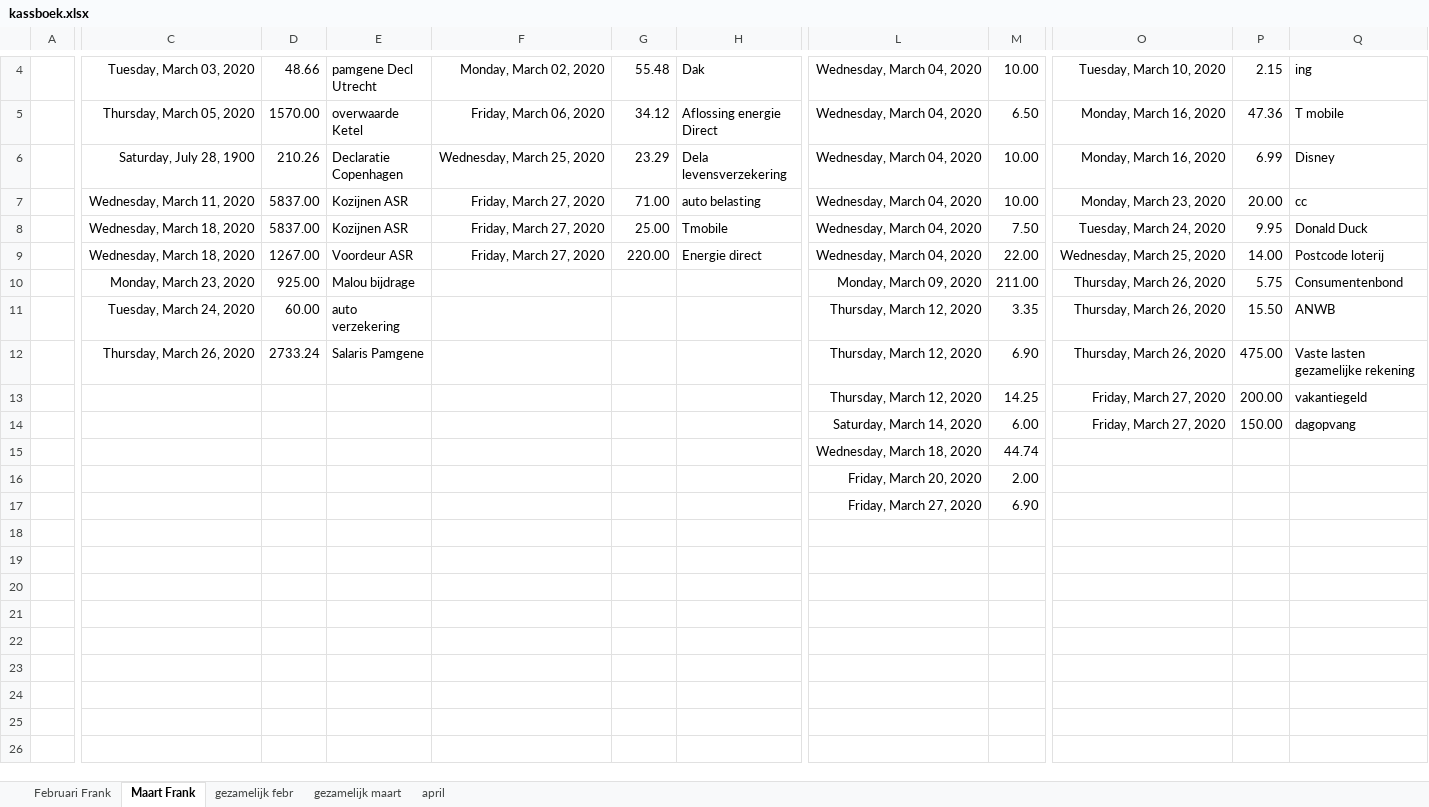
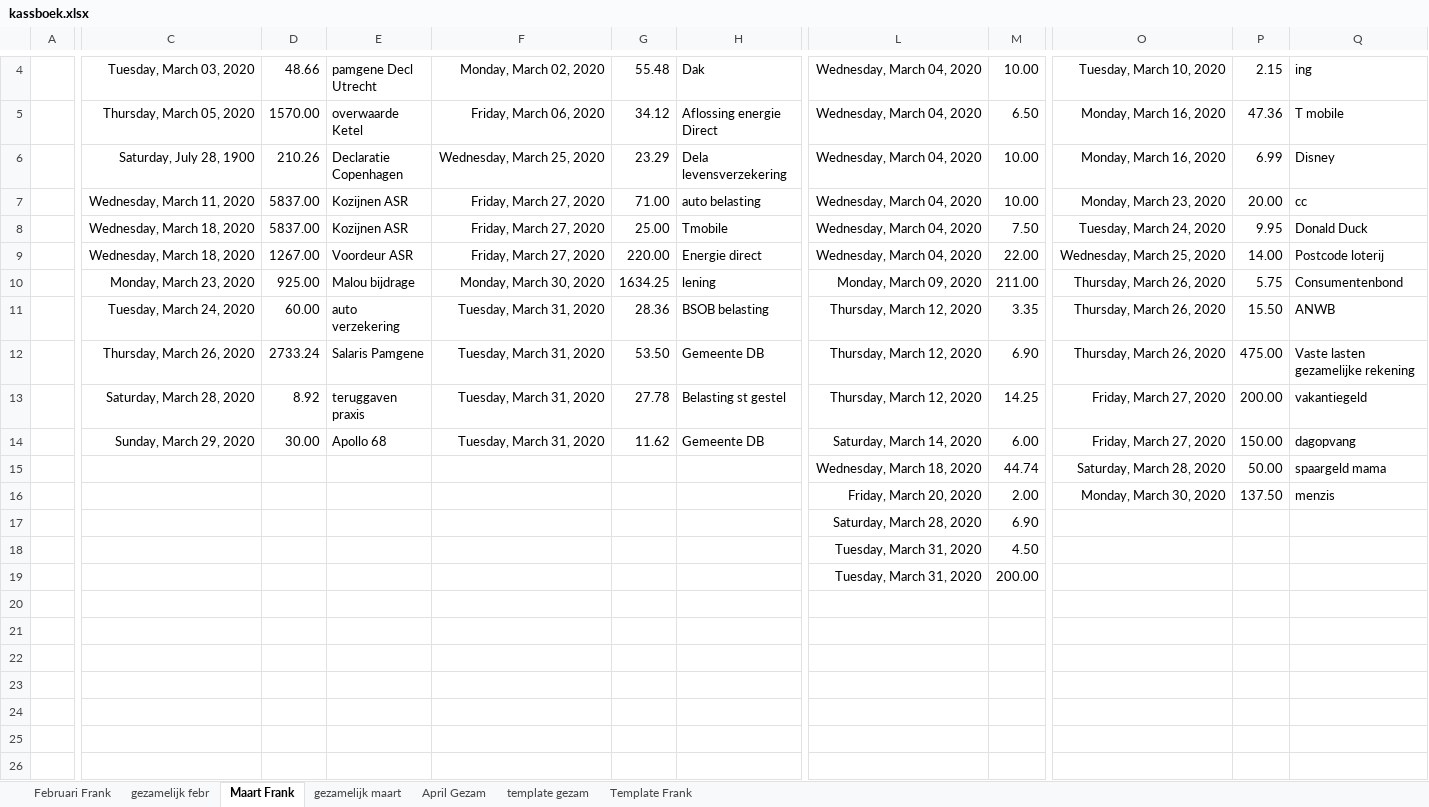
Before and after one commit to FdBruijn/mynewrepo, an Excel workbook: kassboek.xlsx, sheet Maart Frank, drawn as a sheet; only a part is shown, gaps mark what is left out; values as stored, in another font and other column widths than the file's, no borders; the diff covers the shown part only; the diff names each change by its address in the sheet, - before the commit and + after, or states it on an @@ line.

```diff
--- a/kassboek.xlsx (sheet Maart Frank)
+++ b/kassboek.xlsx (sheet Maart Frank)
-sheet tab: april
+sheet tab: template gezam
+sheet tab: April Gezam
+sheet tab: Template Frank
@@ sheet tab order changed: Februari Frank | gezamelijk febr | Maart Frank | gezamelijk maart | April Gezam | template gezam | Template Frank @@
-F10: (empty)
+F10: Monday, March 30, 2020
-G10: (empty)
+G10: 1634.25
-H10: (empty)
+H10: lening
-F11:F14: (empty)
+F11:F14: Tuesday, March 31, 2020
-G11: (empty)
+G11: 28.36
-H11: (empty)
+H11: BSOB belasting
-G12: (empty)
+G12: 53.50
-H12: (empty)
+H12: Gemeente DB
-C13: (empty)
+C13: Saturday, March 28, 2020
-D13: (empty)
+D13: 8.92
-E13: (empty)
+E13: teruggaven praxis
-G13: (empty)
+G13: 27.78
-H13: (empty)
+H13: Belasting st gestel
-C14: (empty)
+C14: Sunday, March 29, 2020
-D14: (empty)
+D14: 30.00
-E14: (empty)
+E14: Apollo 68
-G14: (empty)
+G14: 11.62
-H14: (empty)
+H14: Gemeente DB
-O15: (empty)
+O15: Saturday, March 28, 2020
-P15: (empty)
+P15: 50.00
-Q15: (empty)
+Q15: spaargeld mama
-O16: (empty)
+O16: Monday, March 30, 2020
-P16: (empty)
+P16: 137.50
-Q16: (empty)
+Q16: menzis
-L17: Friday, March 27, 2020
+L17: Saturday, March 28, 2020
-L18:L19: (empty)
+L18:L19: Tuesday, March 31, 2020
-M18: (empty)
+M18: 4.50
-M19: (empty)
+M19: 200.00
```
Also changed, not shown: 2 added rows, 2 removed rows and 19 edited cells elsewhere in this sheet, sheet gezamelijk maart, sheet template gezam, sheet gezamelijk febr.
